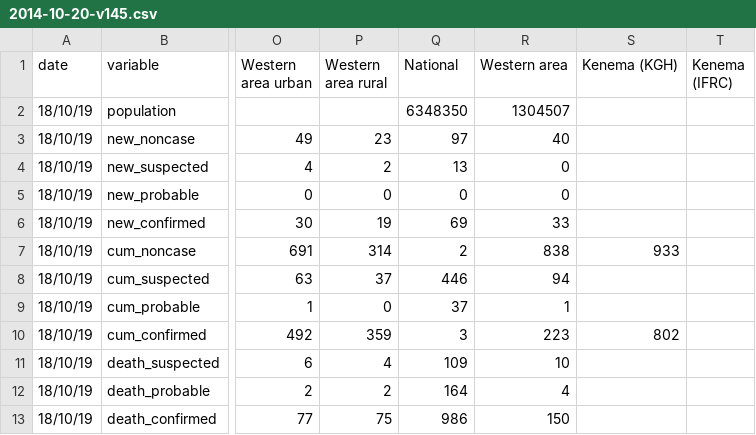
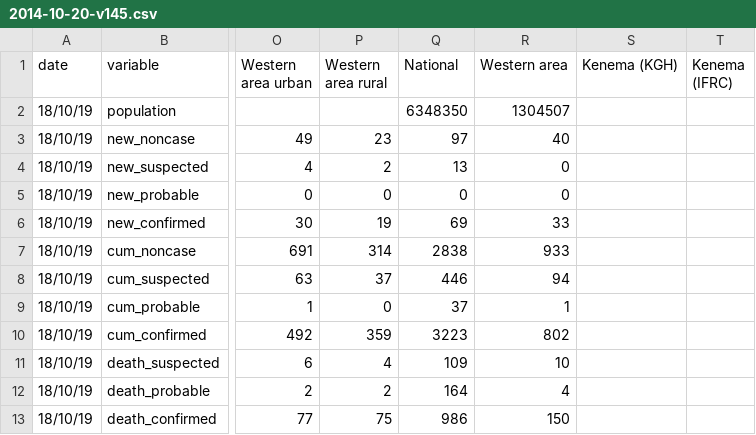
Before and after one commit to cmrivers/ebola, a CSV file: sl_data/2014-10-20-v145.csv, drawn as a sheet; only a part is shown, gaps mark what is left out; the diff names each change by its address in the sheet, - before the commit and + after, or states it on an @@ line.

Commit message:
Remove commas from integer :(

```diff
--- a/sl_data/2014-10-20-v145.csv
+++ b/sl_data/2014-10-20-v145.csv
-Q7 (National): 2
+Q7 (National): 2838
-R7 (Western area): 838
+R7 (Western area): 933
-S7 (Kenema (KGH)): 933
+S7 (Kenema (KGH)): (empty)
-Q10 (National): 3
+Q10 (National): 3223
-R10 (Western area): 223
+R10 (Western area): 802
-S10 (Kenema (KGH)): 802
+S10 (Kenema (KGH)): (empty)
```
